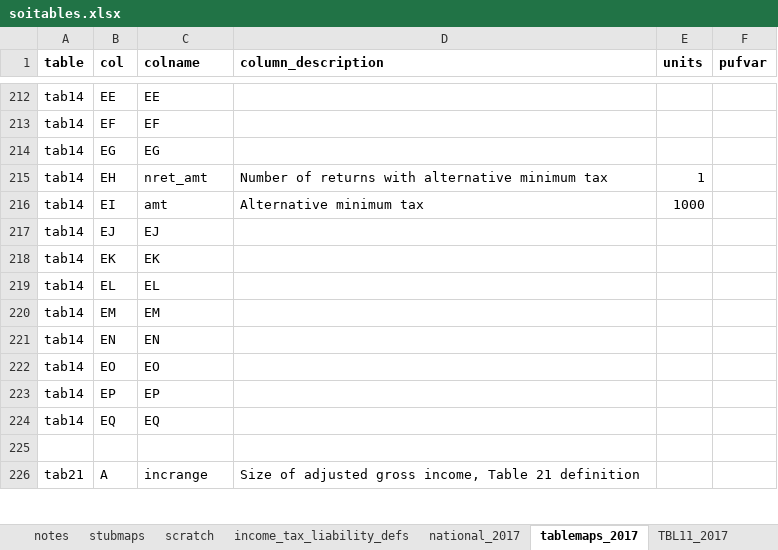
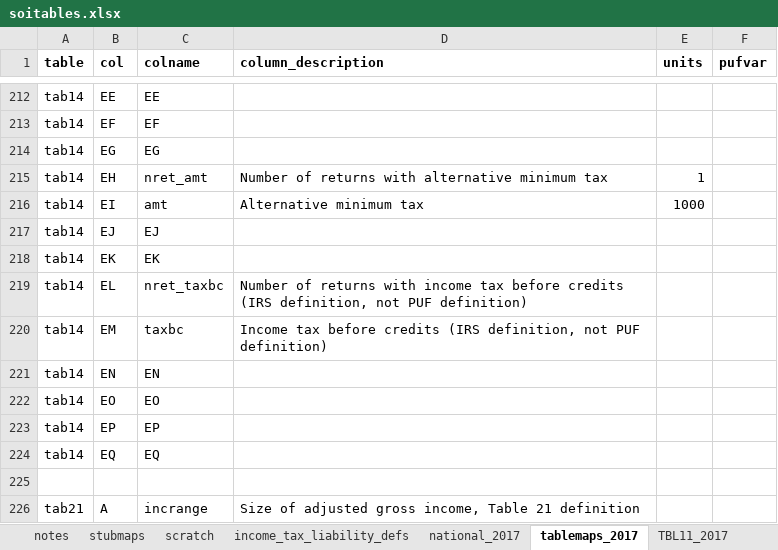
Before and after one commit to donboyd5/puf_analysis, an Excel workbook: data/soitables.xlsx, sheet tablemaps_2017, drawn as a sheet; only a part is shown, gaps mark what is left out; values as stored, in another font and other column widths than the file's, no borders; the diff names each change by its address in the sheet, - before the commit and + after, or states it on an @@ line.

```diff
--- a/data/soitables.xlsx (sheet tablemaps_2017)
+++ b/data/soitables.xlsx (sheet tablemaps_2017)
-C219 (colname): EL
+C219 (colname): nret_taxbc
-D219 (column_description): (empty)
+D219 (column_description): Number of returns with income tax before credits (IRS definition, not PUF definition)
-C220 (colname): EM
+C220 (colname): taxbc
-D220 (column_description): (empty)
+D220 (column_description): Income tax before credits (IRS definition, not PUF definition)
```
Also changed, not shown: sheet income_tax_liability_defs, charts or pictures, 29 other files.
